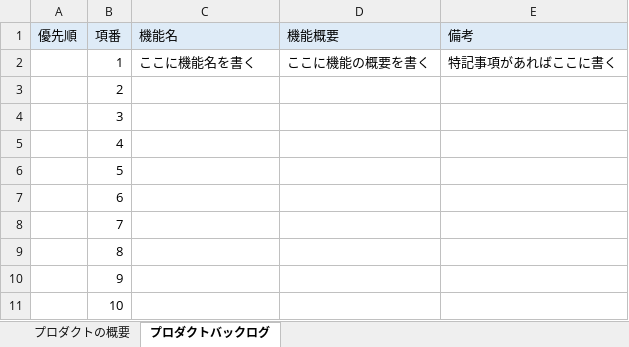
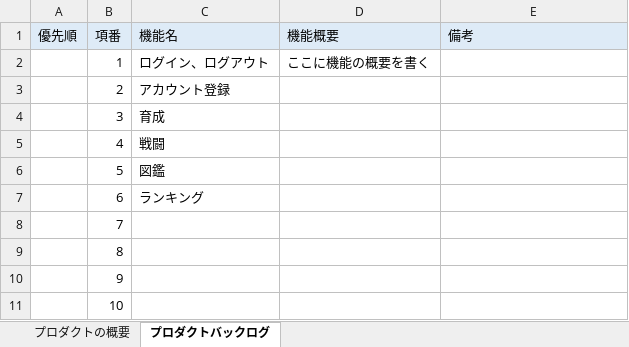
Before and after one commit to fu-syoji-t/SD3D_2023_Scrum1, an Excel workbook: 02プロダクトバックログ/Scrum1_プロダクトバックログ.xlsx, sheet プロダクトバックログ, drawn as a sheet; values as stored, in another font and other column widths than the file's, no borders; the diff names each change by its address in the sheet, - before the commit and + after, or states it on an @@ line.

Commit message:
Update Scrum1_プロダクトバックログ.xlsx
企画内容を反映

```diff
--- a/02プロダクトバックログ/Scrum1_プロダクトバックログ.xlsx (sheet プロダクトバックログ)
+++ b/02プロダクトバックログ/Scrum1_プロダクトバックログ.xlsx (sheet プロダクトバックログ)
-C2 (機能名): ここに機能名を書く
+C2 (機能名): ログイン、ログアウト
-E2 (備考): 特記事項があればここに書く
+E2 (備考): (empty)
-C3 (機能名): (empty)
+C3 (機能名): アカウント登録
-C4 (機能名): (empty)
+C4 (機能名): 育成
-C5 (機能名): (empty)
+C5 (機能名): 戦闘
-C6 (機能名): (empty)
+C6 (機能名): 図鑑
-C7 (機能名): (empty)
+C7 (機能名): ランキング
```
Also changed, not shown: sheet プロダクトの概要.
